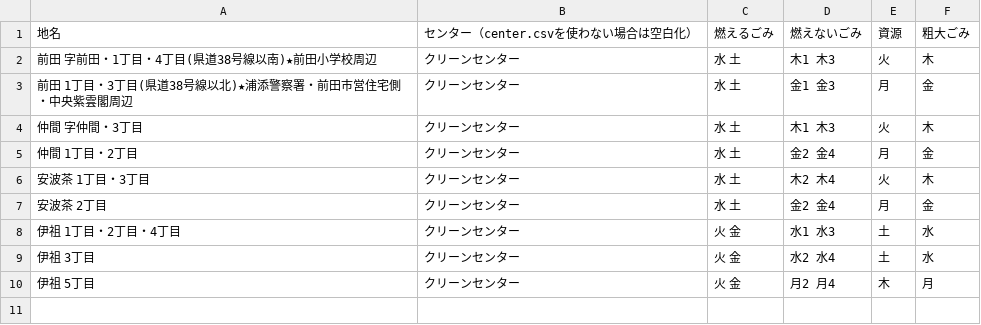
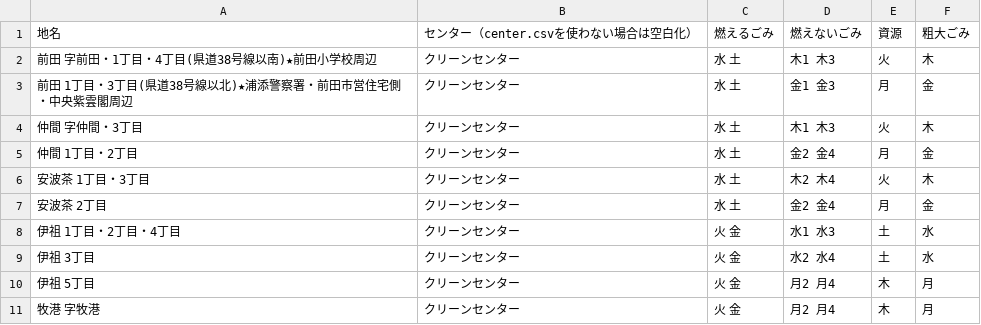
Before and after one commit to urasoe/5374, a CSV file: data/area_days.csv, drawn as a sheet; the diff names each change by its address in the sheet, - before the commit and + after, or states it on an @@ line.

Commit message:
edit area data

```diff
--- a/data/area_days.csv
+++ b/data/area_days.csv
+row 11: 牧港 字牧港 | クリーンセンター | 火 金 | 月2 月4 | 木 | 月
```
